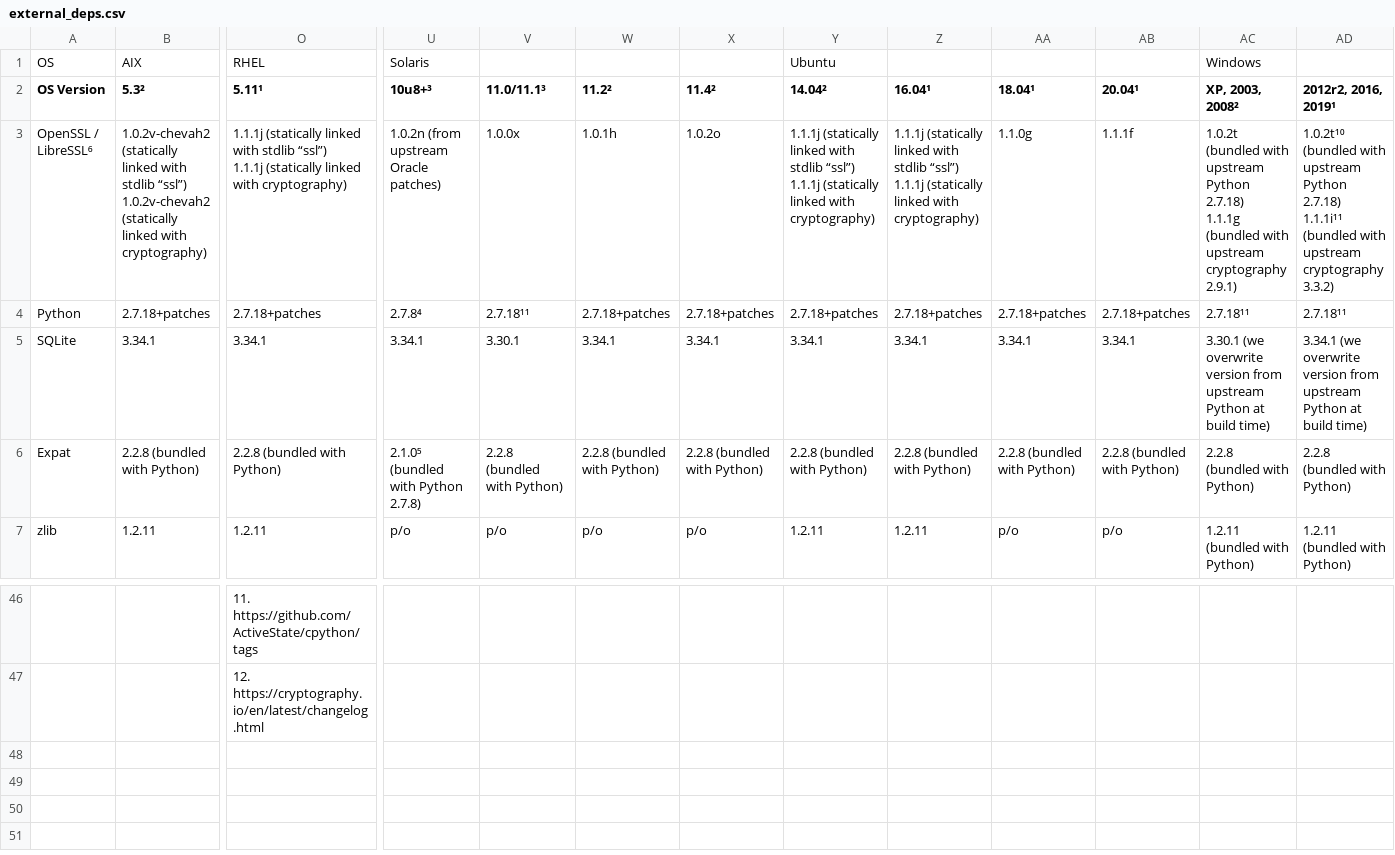
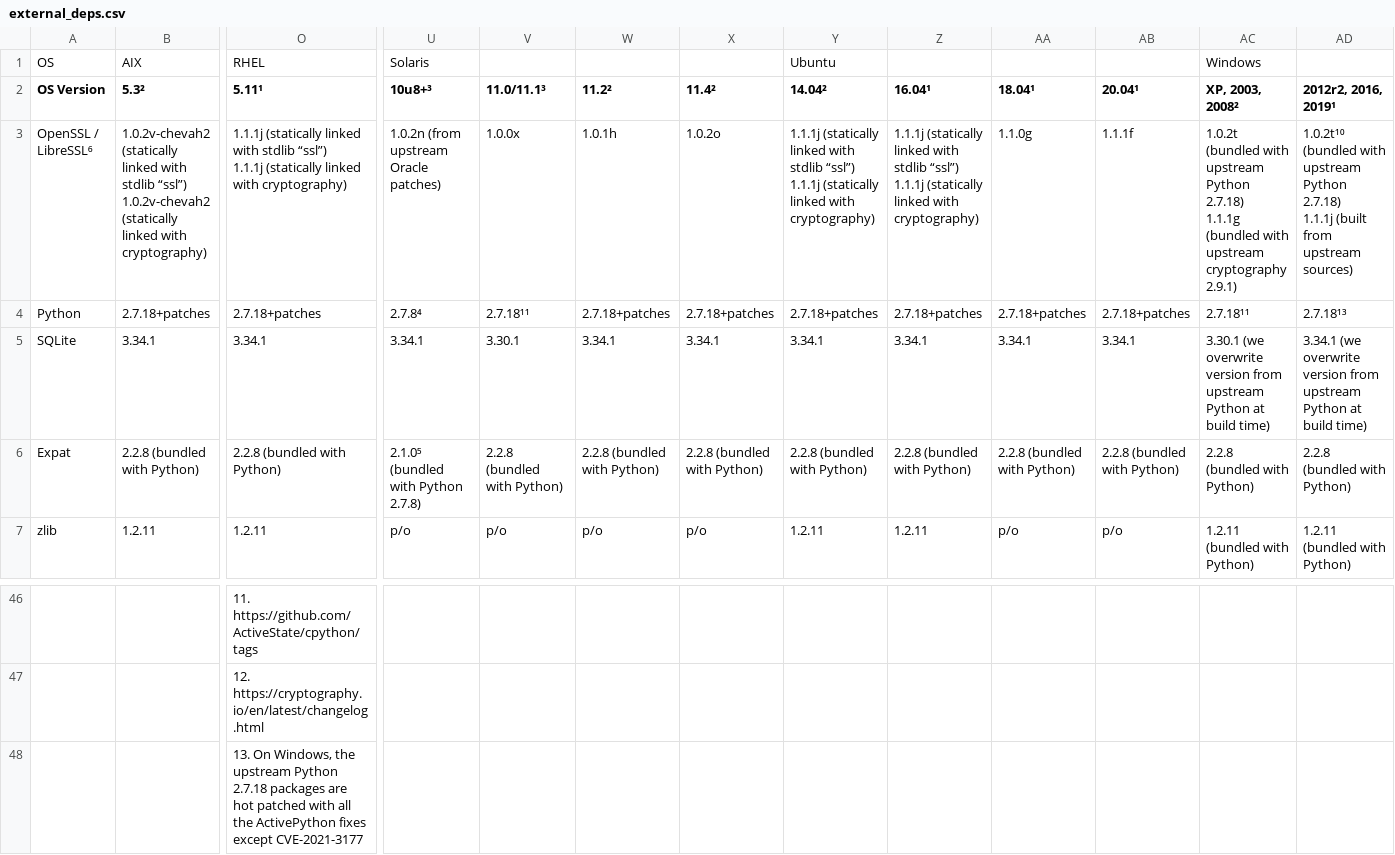
Before and after one commit to chevah/python-package, a CSV file: external_deps.csv, drawn as a sheet; only a part is shown, gaps mark what is left out; rows hold the shown columns only; ↵ is a line break in a cell; the diff names each change by its address in the sheet, - before the commit and + after, or states it on an @@ line.

Commit message:
Updated external deps sheets.

```diff
--- a/external_deps.csv
+++ b/external_deps.csv
-AD3 (2012r2, 2016, 2019¹): …Python 2.7.18) ↵ 1.1.1i¹¹ (bundled with upstream cryptography 3.3.2)
+AD3 (2012r2, 2016, 2019¹): …Python 2.7.18) ↵ 1.1.1j (built from upstream sources)
-AD4 (2012r2, 2016, 2019¹): 2.7.18¹¹
+AD4 (2012r2, 2016, 2019¹): 2.7.18¹³
+row 48:  |  | 13. On Windows, the upstream Python 2.7.18 packages are hot patched with all the ActivePython fixes except CVE-2021-3177
```
Also changed, not shown: 1 other file.
